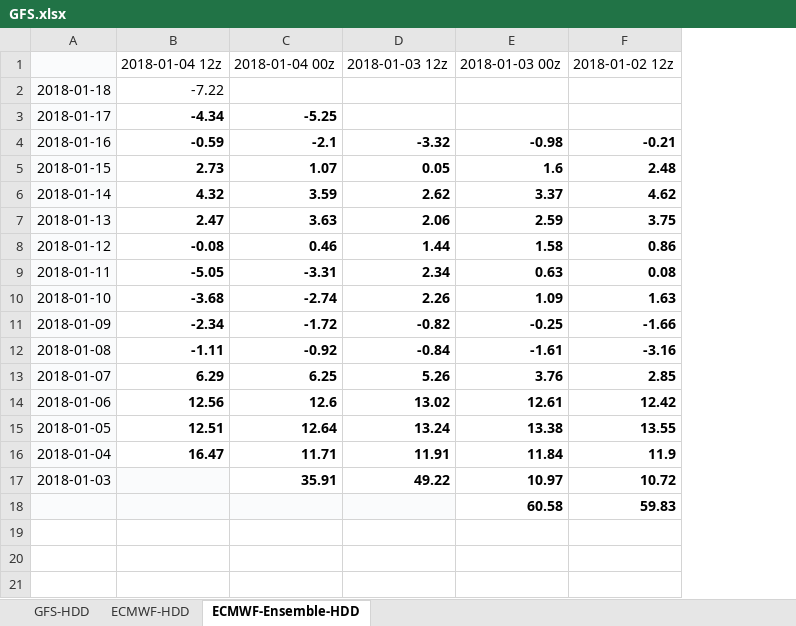
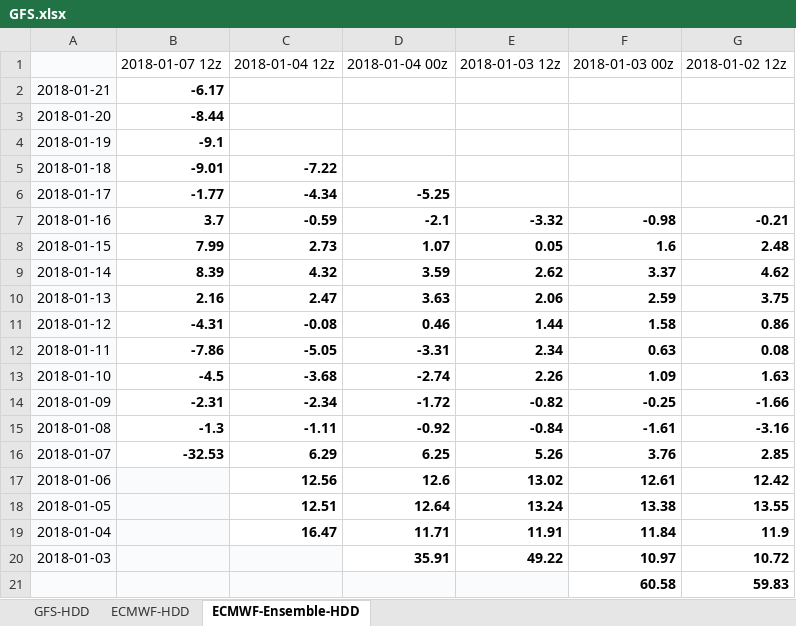
Before and after one commit to shuowenwei/TradingPlans, an Excel workbook: GFS/GFS.xlsx, sheet ECMWF-Ensemble-HDD, drawn as a sheet; values as stored, in another font and other column widths than the file's, no borders; conditional formats not drawn; addresses are those after the commit; the diff names each change by its address in the sheet, - before the commit and + after, or states it on an @@ line.

```diff
--- a/GFS/GFS.xlsx (sheet ECMWF-Ensemble-HDD)
+++ b/GFS/GFS.xlsx (sheet ECMWF-Ensemble-HDD)
+column B, row 1: 2018-01-07 12z; rows 5-16: -9.01 | -1.77 | 3.7 | 7.99 | 8.39 | 2.16 | -4.31 | -7.86 | -4.5 | -2.31 | -1.3 | -32.53
+row 2: 2018-01-21 | -6.17
+row 3: 2018-01-20 | -8.44
+row 4: 2018-01-19 | -9.1
-C5 bold: off
+C5 bold: on
```
Also changed, not shown: sheet GFS-HDD, sheet ECMWF-HDD, formulas that keep their value.
